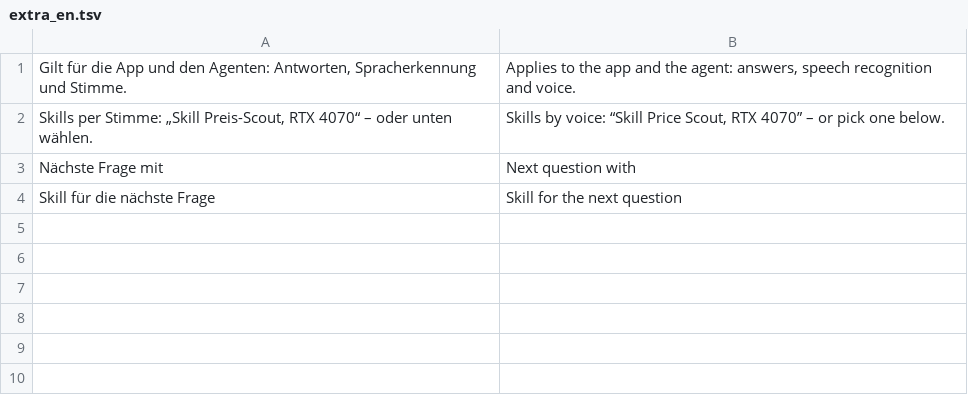
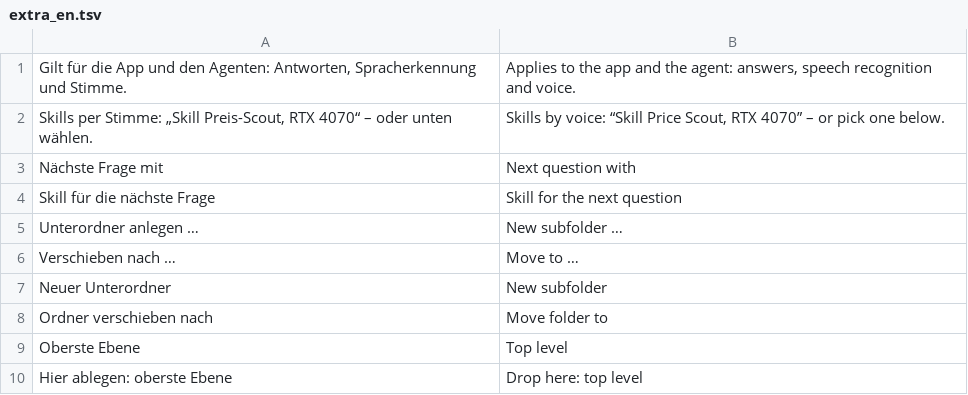
Before and after one commit to 2442io/junels, a TSV file: scripts/i18n/extra_en.tsv, drawn as a sheet; the diff names each change by its address in the sheet, - before the commit and + after, or states it on an @@ line.

```diff
--- a/scripts/i18n/extra_en.tsv
+++ b/scripts/i18n/extra_en.tsv
+row 5: Unterordner anlegen … | New subfolder …
+row 6: Verschieben nach … | Move to …
+row 7: Neuer Unterordner | New subfolder
+row 8: Ordner verschieben nach | Move folder to
+row 9: Oberste Ebene | Top level
+row 10: Hier ablegen: oberste Ebene | Drop here: top level
```
Also changed, not shown: 8 other files.
